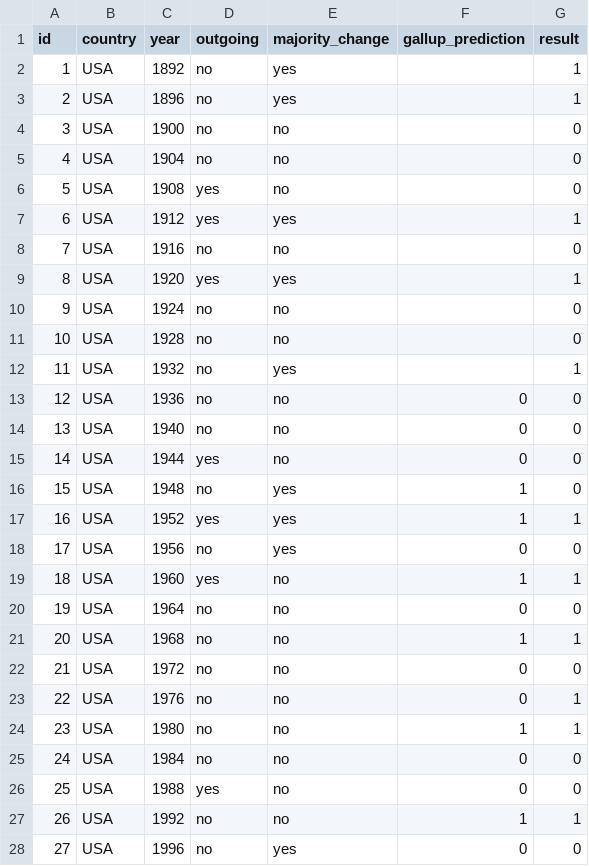
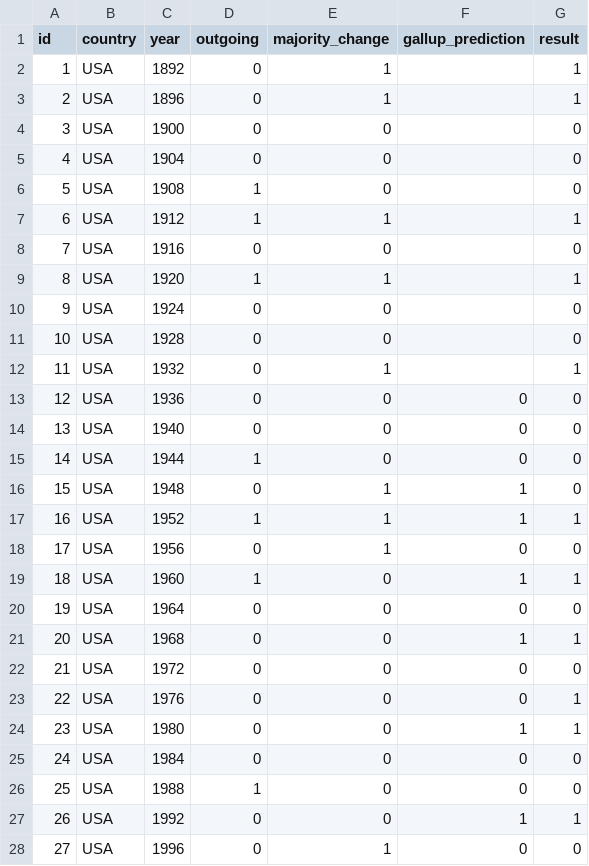
Before and after one commit to FeWach/Election_Outcome_Prediction_Model, a CSV file: usa_elections_narrow.csv, drawn as a sheet; only a part is shown; the diff covers the shown part only.

Commit message:
Add files via upload

```diff
--- a/usa_elections_narrow.csv
+++ b/usa_elections_narrow.csv
@@ -1,28 +1,28 @@
 id,country,year,outgoing,majority_change,gallup_prediction,result
-1,USA,1892,no,yes,,1
-2,USA,1896,no,yes,,1
-3,USA,1900,no,no,,0
-4,USA,1904,no,no,,0
-5,USA,1908,yes,no,,0
-6,USA,1912,yes,yes,,1
-7,USA,1916,no,no,,0
-8,USA,1920,yes,yes,,1
-9,USA,1924,no,no,,0
-10,USA,1928,no,no,,0
-11,USA,1932,no,yes,,1
-12,USA,1936,no,no,0,0
-13,USA,1940,no,no,0,0
-14,USA,1944,yes,no,0,0
-15,USA,1948,no,yes,1,0
-16,USA,1952,yes,yes,1,1
-17,USA,1956,no,yes,0,0
-18,USA,1960,yes,no,1,1
-19,USA,1964,no,no,0,0
-20,USA,1968,no,no,1,1
-21,USA,1972,no,no,0,0
-22,USA,1976,no,no,0,1
-23,USA,1980,no,no,1,1
-24,USA,1984,no,no,0,0
-25,USA,1988,yes,no,0,0
-26,USA,1992,no,no,1,1
-27,USA,1996,no,yes,0,0
+1,USA,1892,0,1,,1
+2,USA,1896,0,1,,1
+3,USA,1900,0,0,,0
+4,USA,1904,0,0,,0
+5,USA,1908,1,0,,0
+6,USA,1912,1,1,,1
+7,USA,1916,0,0,,0
+8,USA,1920,1,1,,1
+9,USA,1924,0,0,,0
+10,USA,1928,0,0,,0
+11,USA,1932,0,1,,1
+12,USA,1936,0,0,0,0
+13,USA,1940,0,0,0,0
+14,USA,1944,1,0,0,0
+15,USA,1948,0,1,1,0
+16,USA,1952,1,1,1,1
+17,USA,1956,0,1,0,0
+18,USA,1960,1,0,1,1
+19,USA,1964,0,0,0,0
+20,USA,1968,0,0,1,1
+21,USA,1972,0,0,0,0
+22,USA,1976,0,0,0,1
+23,USA,1980,0,0,1,1
+24,USA,1984,0,0,0,0
+25,USA,1988,1,0,0,0
+26,USA,1992,0,0,1,1
+27,USA,1996,0,1,0,0
```
Also changed, not shown: 12 edited cells elsewhere in this file.
